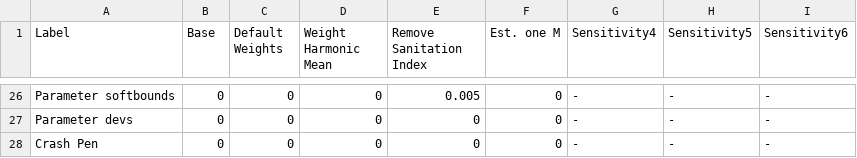
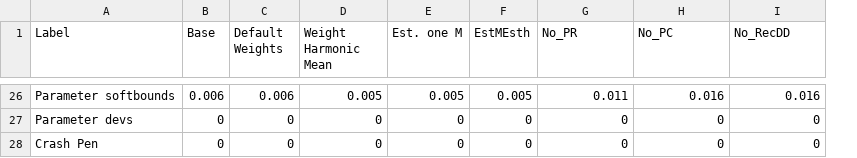
Before and after one commit to melissamonk-NOAA/CaScorp2017, a CSV file: txt_files/Sensitivities_model1.csv, drawn as a sheet; only a part is shown, gaps mark what is left out; removed rows and columns are numbered as before the commit, all else as after; the diff covers the shown part only; the diff names each change by its address in the sheet, - before the commit and + after, or states it on an @@ line.

Commit message:
Added sensitivity runs

```diff
--- a/txt_files/Sensitivities_model1.csv
+++ b/txt_files/Sensitivities_model1.csv
-column E (Remove Sanitation Index), rows 26-28: 0.005 | 0 | 0
+column F (EstMEsth), rows 26-28: 0.005 | 0 | 0
-G1: Sensitivity4
+G1: No_PR
-H1: Sensitivity5
+H1: No_PC
-I1: Sensitivity6
+I1: No_RecDD
-B26 (Base): 0
+B26 (Base): 0.006
-C26 (Default Weights): 0
+C26 (Default Weights): 0.006
-D26 (Weight Harmonic Mean): 0
+D26 (Weight Harmonic Mean): 0.005
-E26 (Est. one M): 0
+E26 (Est. one M): 0.005
-G26 (No_PR): -
+G26 (No_PR): 0.011
-H26 (No_PC): -
+H26 (No_PC): 0.016
-I26 (No_RecDD): -
+I26 (No_RecDD): 0.016
-G27:G28 (No_PR): -
+G27:G28 (No_PR): 0
-H27:H28 (No_PC): -
+H27:H28 (No_PC): 0
-I27:I28 (No_RecDD): -
+I27:I28 (No_RecDD): 0
```
Also changed, not shown: 118 edited cells elsewhere in this file, txt_files/Retrospective.csv, 14 other files.
